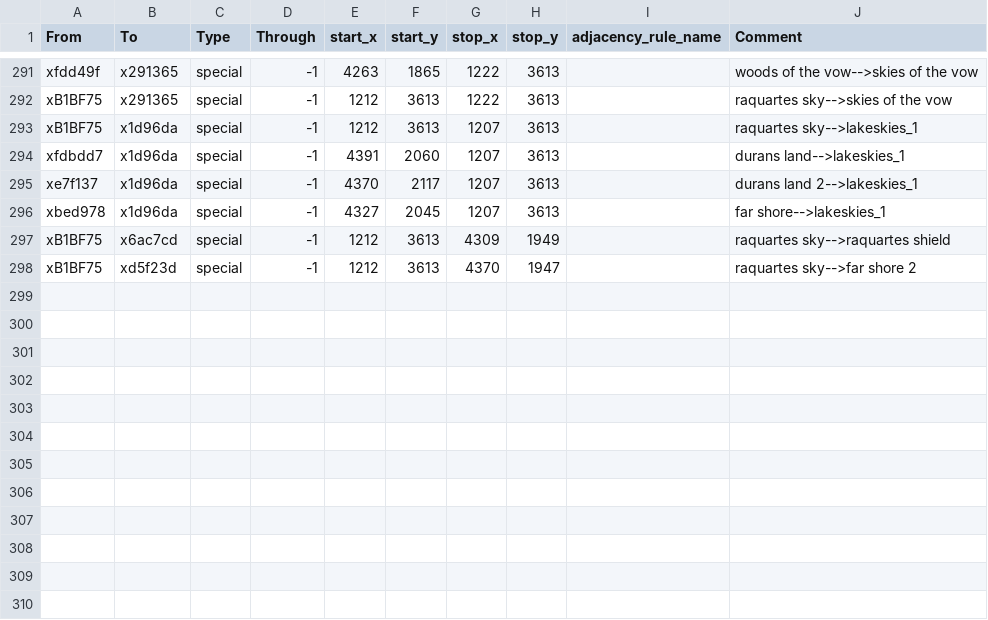
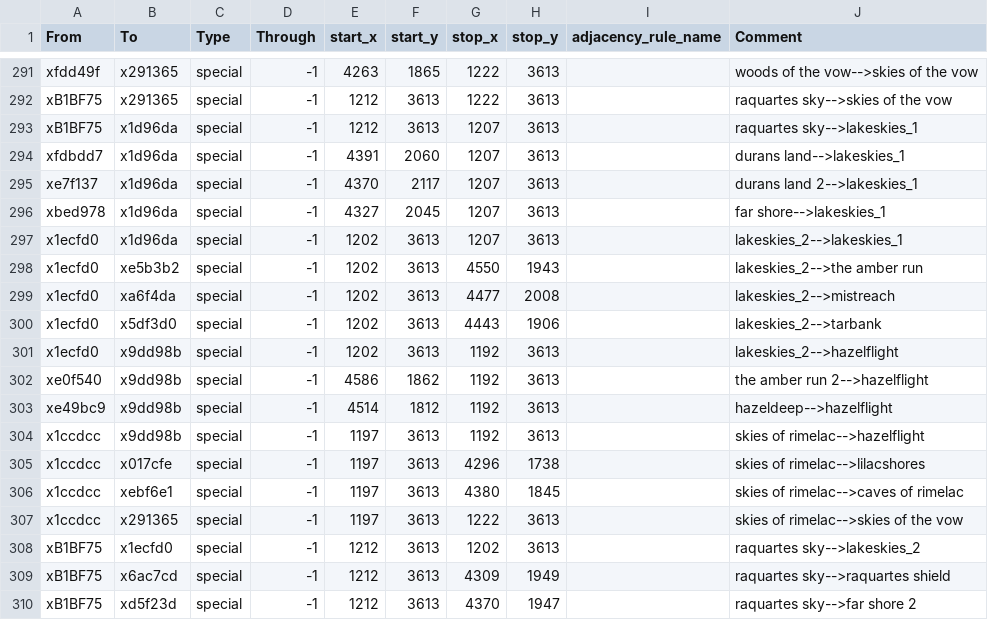
Before and after one commit to Nightingale1997/Realms-of-Exether, a CSV file: map_data/adjacencies.csv, drawn as a sheet; only a part is shown, gaps mark what is left out.

```diff
--- a/map_data/adjacencies.csv
+++ b/map_data/adjacencies.csv
@@ -296,2 +296,14 @@ xe7f137;x1d96da;special;-1;4370;2117;1207;3613;;durans land 2-->lakeskies_1
 xbed978;x1d96da;special;-1;4327;2045;1207;3613;;far shore-->lakeskies_1
+x1ecfd0;x1d96da;special;-1;1202;3613;1207;3613;;lakeskies_2-->lakeskies_1
+x1ecfd0;xe5b3b2;special;-1;1202;3613;4550;1943;;lakeskies_2-->the amber run
+x1ecfd0;xa6f4da;special;-1;1202;3613;4477;2008;;lakeskies_2-->mistreach
+x1ecfd0;x5df3d0;special;-1;1202;3613;4443;1906;;lakeskies_2-->tarbank
+x1ecfd0;x9dd98b;special;-1;1202;3613;1192;3613;;lakeskies_2-->hazelflight
+xe0f540;x9dd98b;special;-1;4586;1862;1192;3613;;the amber run 2-->hazelflight
+xe49bc9;x9dd98b;special;-1;4514;1812;1192;3613;;hazeldeep-->hazelflight
+x1ccdcc;x9dd98b;special;-1;1197;3613;1192;3613;;skies of rimelac-->hazelflight
+x1ccdcc;x017cfe;special;-1;1197;3613;4296;1738;;skies of rimelac-->lilacshores
+x1ccdcc;xebf6e1;special;-1;1197;3613;4380;1845;;skies of rimelac-->caves of rimelac
+x1ccdcc;x291365;special;-1;1197;3613;1222;3613;;skies of rimelac-->skies of the vow
+xB1BF75;x1ecfd0;special;-1;1212;3613;1202;3613;;raquartes sky-->lakeskies_2
 xB1BF75;x6ac7cd;special;-1;1212;3613;4309;1949;;raquartes sky-->raquartes shield
```
Also changed, not shown: 8 other files.
